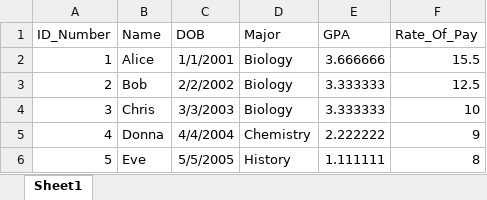
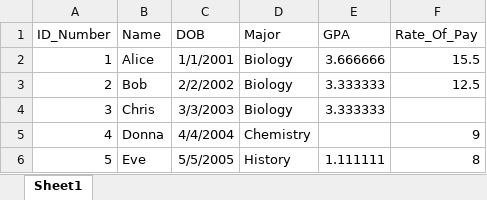
Before and after one commit to analytiq-v/QVX_Knime, an Excel workbook: eclipse-workspace/test-files/writer-demo/Students.xlsx, sheet Sheet1, drawn as a sheet; values as stored, in another font and other column widths than the file's, no borders; the diff names each change by its address in the sheet, - before the commit and + after, or states it on an @@ line.

```diff
--- a/eclipse-workspace/test-files/writer-demo/Students.xlsx (sheet Sheet1)
+++ b/eclipse-workspace/test-files/writer-demo/Students.xlsx (sheet Sheet1)
-F4 (Rate_Of_Pay): 10
+F4 (Rate_Of_Pay): (empty)
-E5 (GPA): 2.222222
+E5 (GPA): (empty)
```
Also changed, not shown: 1 other file.
